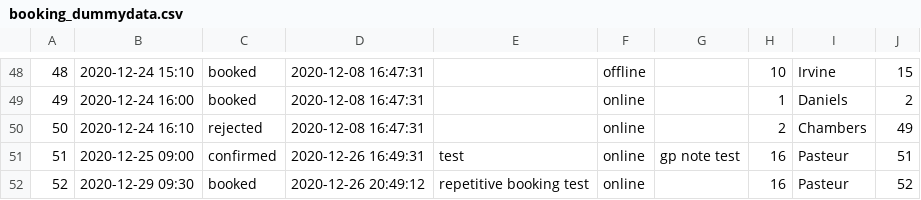
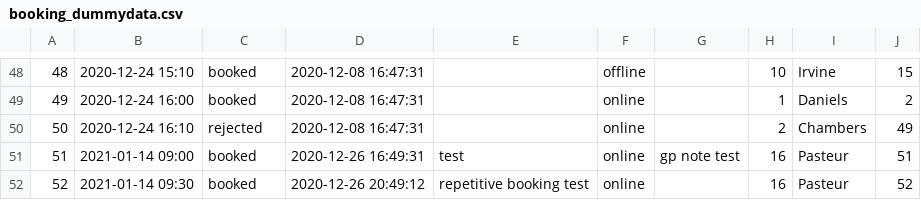
Before and after one commit to mattljones/e-Health, a CSV file: config/dummy_data/booking_dummydata.csv, drawn as a sheet; only a part is shown, gaps mark what is left out.

Commit message:
Remove wrong flow after confirming all appointments; Change the date of dummy data.

```diff
--- a/config/dummy_data/booking_dummydata.csv
+++ b/config/dummy_data/booking_dummydata.csv
@@ -50,3 +50,3 @@
 50,2020-12-24 16:10,rejected,2020-12-08 16:47:31,,online,,2,Chambers,49
-51,2020-12-25 09:00,confirmed,2020-12-26 16:49:31,test,online,gp note test,16,Pasteur,51
-52,2020-12-29 09:30,booked,2020-12-26 20:49:12,repetitive booking test,online,,16,Pasteur,52
+51,2021-01-14 09:00,booked,2020-12-26 16:49:31,test,online,gp note test,16,Pasteur,51
+52,2021-01-14 09:30,booked,2020-12-26 20:49:12,repetitive booking test,online,,16,Pasteur,52
```
Also changed, not shown: 3 other files.
